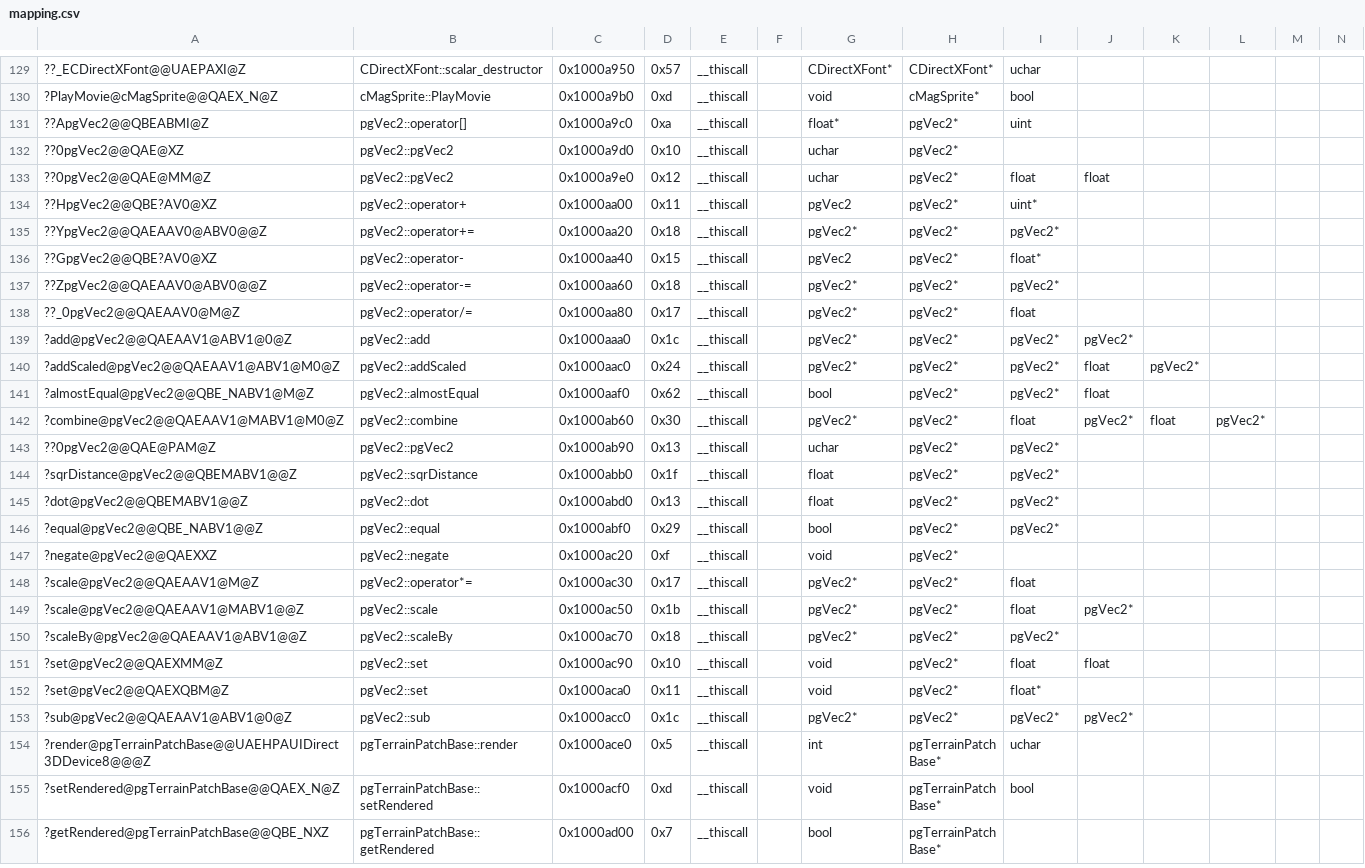
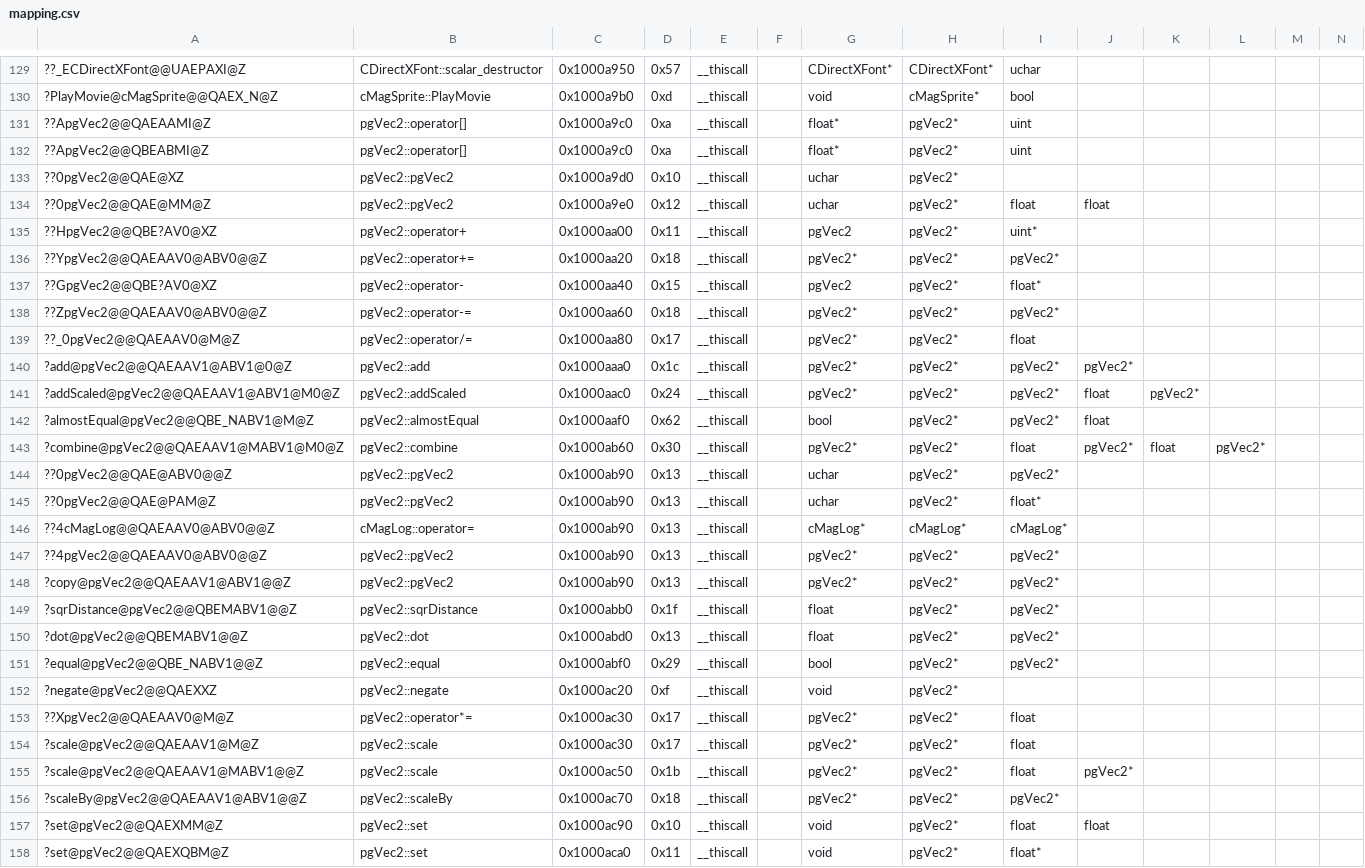
Before and after one commit to regratka/mkp, a CSV file: config/me2/mapping.csv, drawn as a sheet; only a part is shown, gaps mark what is left out; the shorter side is filled out with more unchanged rows; addresses are those after the commit; rows hold the shown columns only; the diff names each change by its address in the sheet, - before the commit and + after, or states it on an @@ line.

```diff
--- a/config/me2/mapping.csv
+++ b/config/me2/mapping.csv
+row 131: ??ApgVec2@@QAEAAMI@Z | pgVec2::operator[] | 0x1000a9c0 | 0xa | __thiscall |  | float* | pgVec2* | uint
+row 144: ??0pgVec2@@QAE@ABV0@@Z | pgVec2::pgVec2 | 0x1000ab90 | 0x13 | __thiscall |  | uchar | pgVec2* | pgVec2*
-I145: pgVec2*
+I145: float*
+row 146: ??4cMagLog@@QAEAAV0@ABV0@@Z | cMagLog::operator= | 0x1000ab90 | 0x13 | __thiscall |  | cMagLog* | cMagLog* | cMagLog*
+row 147: ??4pgVec2@@QAEAAV0@ABV0@@Z | pgVec2::pgVec2 | 0x1000ab90 | 0x13 | __thiscall |  | pgVec2* | pgVec2* | pgVec2*
+row 148: ?copy@pgVec2@@QAEAAV1@ABV1@@Z | pgVec2::pgVec2 | 0x1000ab90 | 0x13 | __thiscall |  | pgVec2* | pgVec2* | pgVec2*
+row 153: ??XpgVec2@@QAEAAV0@M@Z | pgVec2::operator*= | 0x1000ac30 | 0x17 | __thiscall |  | pgVec2* | pgVec2* | float
-B154: pgVec2::operator*=
+B154: pgVec2::scale
```
Also changed, not shown: 6 other files.
